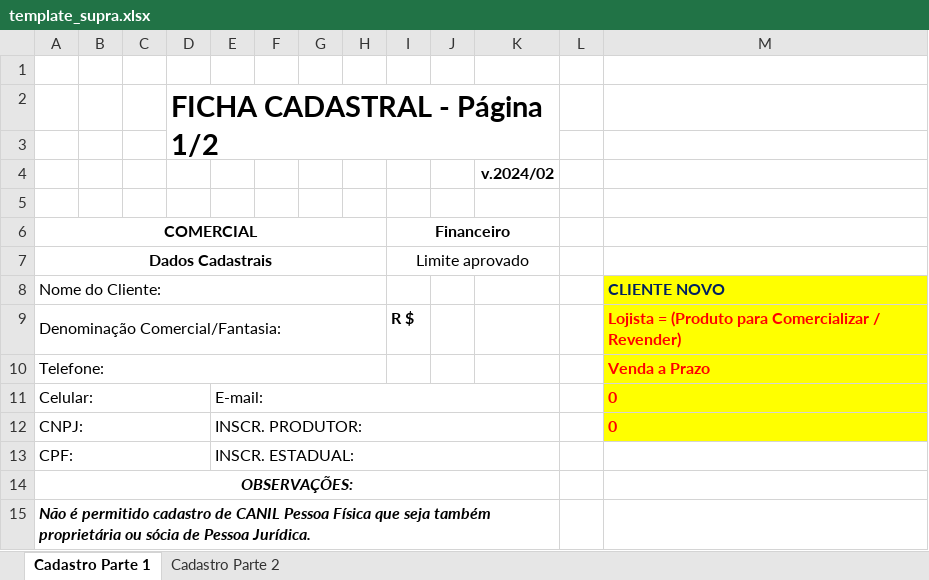
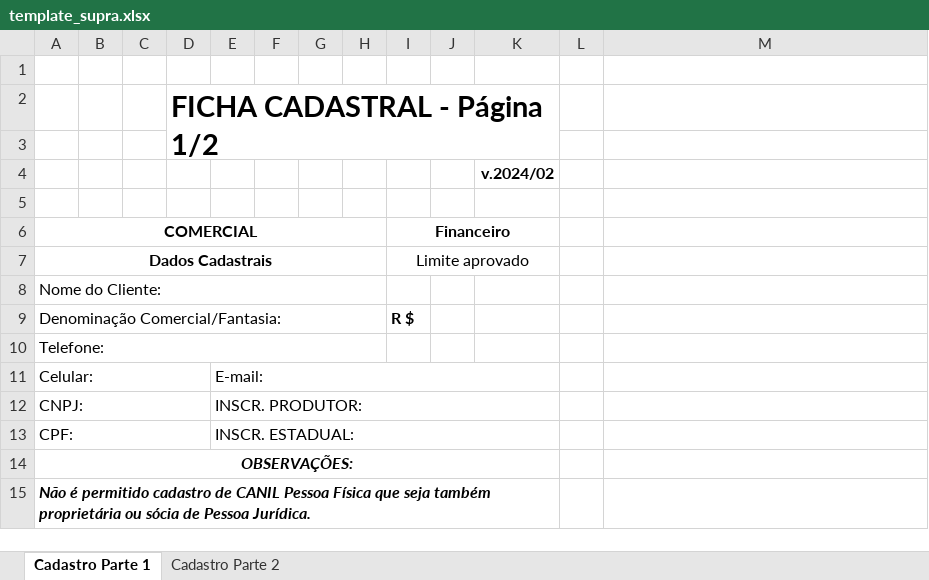
Before and after one commit to jdconsultoriasolucoes/OrderSync, an Excel workbook: backend/assets/template_supra.xlsx, sheet Cadastro Parte 1, drawn as a sheet; only a part is shown; values as stored, in another font and other column widths than the file's, no borders; charts and pictures not drawn; the diff names each change by its address in the sheet, - before the commit and + after, or states it on an @@ line.

Commit message:
Atualização regras 1004 v2

```diff
--- a/backend/assets/template_supra.xlsx (sheet Cadastro Parte 1)
+++ b/backend/assets/template_supra.xlsx (sheet Cadastro Parte 1)
-M8: CLIENTE NOVO
+M8: (empty)
-M8:M12 fill: #FFFF00
+M8:M12 fill: none
-M9: Lojista = (Produto para Comercializar / Revender)
+M9: (empty)
-M10: Venda a Prazo
+M10: (empty)
-M11:M12: 0
+M11:M12: (empty)
```
Also changed, not shown: sheet Cadastro Parte 2.
